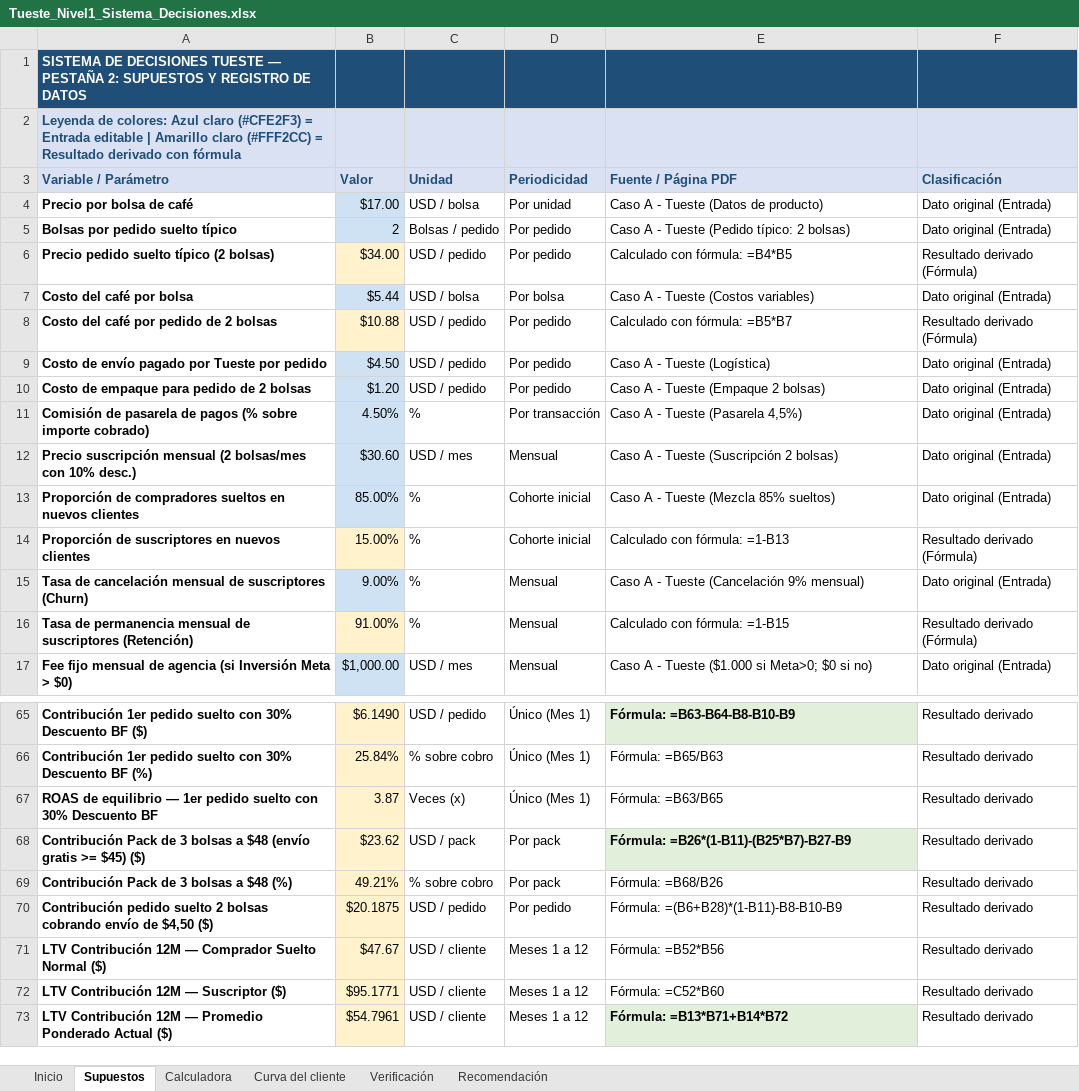
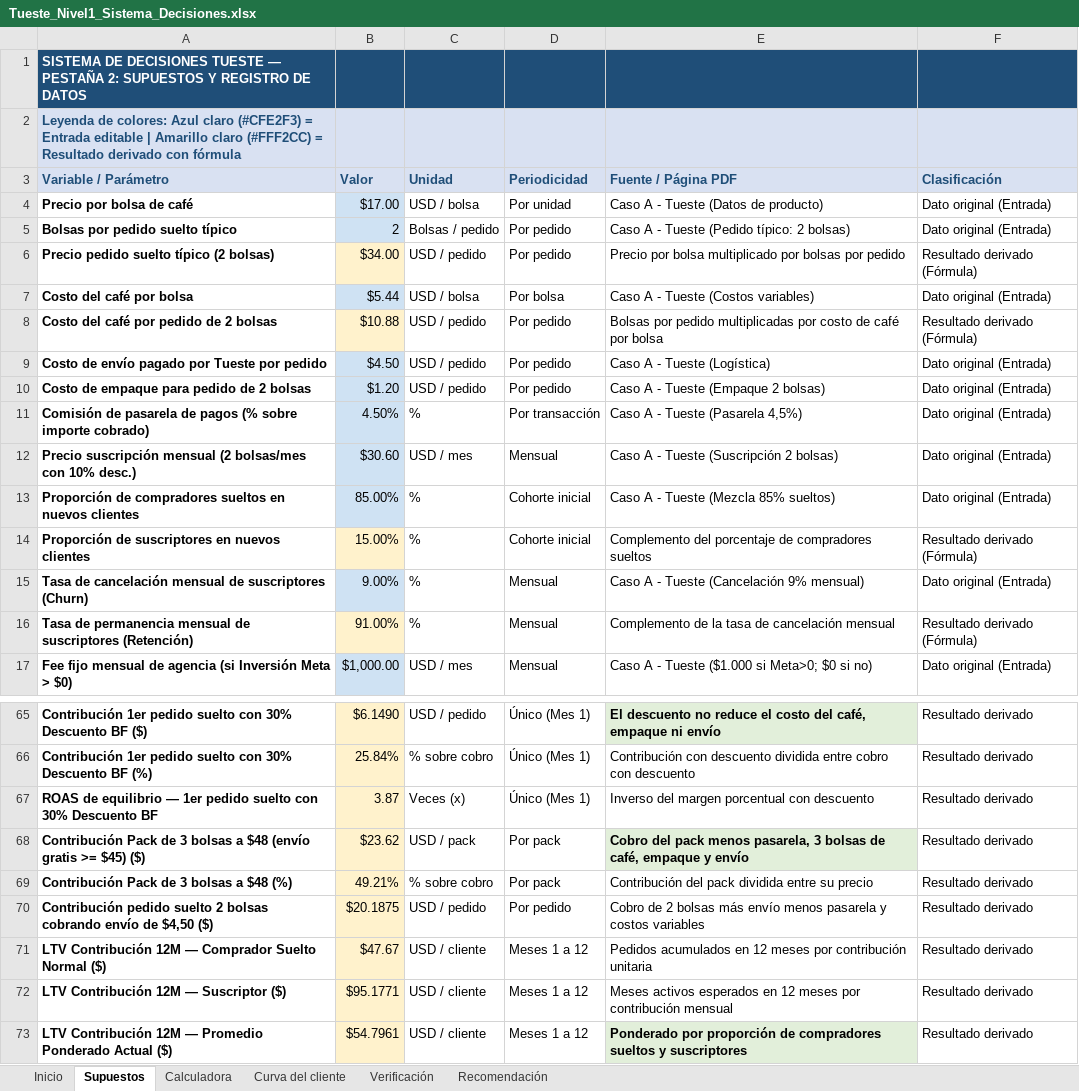
Before and after one commit to biancarobleshurtado27/Tueste, an Excel workbook: Tueste_Nivel1_Sistema_Decisiones.xlsx, sheet Supuestos, drawn as a sheet; only a part is shown, gaps mark what is left out; values as stored, in another font and other column widths than the file's, no borders; the diff covers the shown part only; the diff names each change by its address in the sheet, - before the commit and + after, or states it on an @@ line.

```diff
--- a/Tueste_Nivel1_Sistema_Decisiones.xlsx (sheet Supuestos)
+++ b/Tueste_Nivel1_Sistema_Decisiones.xlsx (sheet Supuestos)
-E6 (Fuente / Página PDF): Calculado con fórmula: =B4*B5
+E6 (Fuente / Página PDF): Precio por bolsa multiplicado por bolsas por pedido
-E8 (Fuente / Página PDF): Calculado con fórmula: =B5*B7
+E8 (Fuente / Página PDF): Bolsas por pedido multiplicadas por costo de café por bolsa
-E14 (Fuente / Página PDF): Calculado con fórmula: =1-B13
+E14 (Fuente / Página PDF): Complemento del porcentaje de compradores sueltos
-E16 (Fuente / Página PDF): Calculado con fórmula: =1-B15
+E16 (Fuente / Página PDF): Complemento de la tasa de cancelación mensual
-E65 (Fuente / Página PDF): Fórmula: =B63-B64-B8-B10-B9
+E65 (Fuente / Página PDF): El descuento no reduce el costo del café, empaque ni envío
-E66 (Fuente / Página PDF): Fórmula: =B65/B63
+E66 (Fuente / Página PDF): Contribución con descuento dividida entre cobro con descuento
-E67 (Fuente / Página PDF): Fórmula: =B63/B65
+E67 (Fuente / Página PDF): Inverso del margen porcentual con descuento
-E68 (Fuente / Página PDF): Fórmula: =B26*(1-B11)-(B25*B7)-B27-B9
+E68 (Fuente / Página PDF): Cobro del pack menos pasarela, 3 bolsas de café, empaque y envío
-E69 (Fuente / Página PDF): Fórmula: =B68/B26
+E69 (Fuente / Página PDF): Contribución del pack dividida entre su precio
-E70 (Fuente / Página PDF): Fórmula: =(B6+B28)*(1-B11)-B8-B10-B9
+E70 (Fuente / Página PDF): Cobro de 2 bolsas más envío menos pasarela y costos variables
-E71 (Fuente / Página PDF): Fórmula: =B52*B56
+E71 (Fuente / Página PDF): Pedidos acumulados en 12 meses por contribución unitaria
-E72 (Fuente / Página PDF): Fórmula: =C52*B60
+E72 (Fuente / Página PDF): Meses activos esperados en 12 meses por contribución mensual
-E73 (Fuente / Página PDF): Fórmula: =B13*B71+B14*B72
+E73 (Fuente / Página PDF): Ponderado por proporción de compradores sueltos y suscriptores
```
Also changed, not shown: 23 edited cells elsewhere in this sheet, sheet Recomendación, sheet Verificación, 3 other files.
